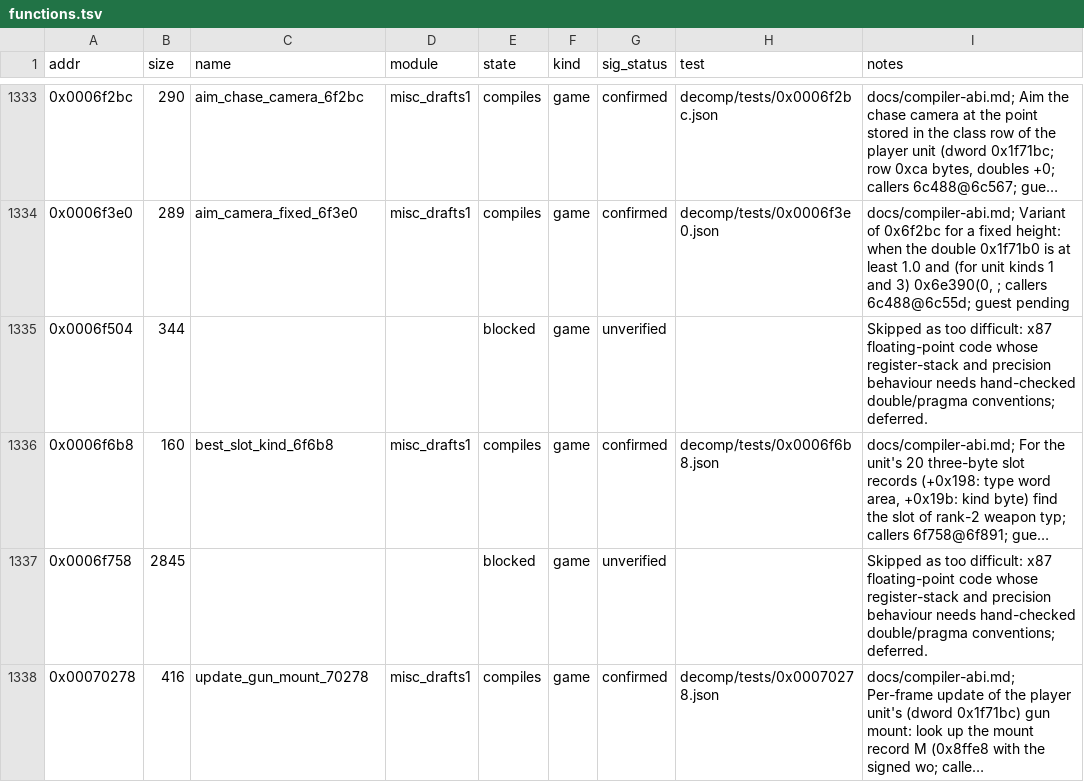
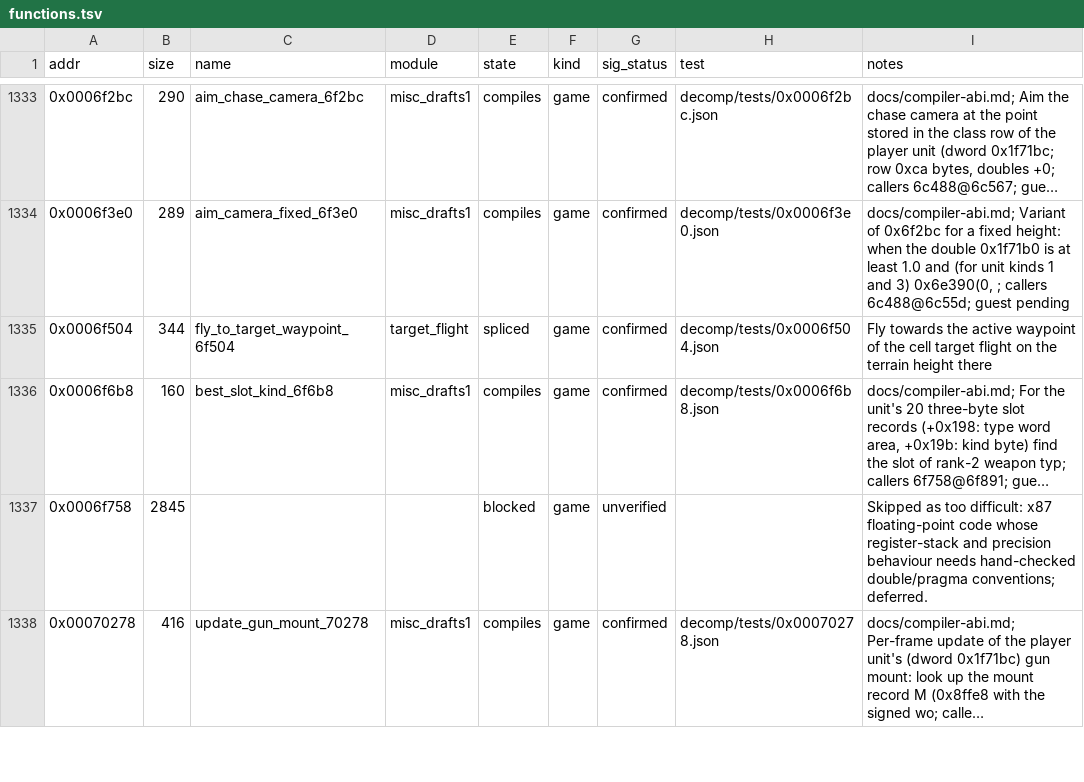
Before and after one commit to Grumbel/ef2000-port, a TSV file: decomp/symbols/functions.tsv, drawn as a sheet; only a part is shown, gaps mark what is left out; long unchanged cells end in …; the diff names each change by its address in the sheet, - before the commit and + after, or states it on an @@ line.

```diff
--- a/decomp/symbols/functions.tsv
+++ b/decomp/symbols/functions.tsv
-C1335 (name): (empty)
+C1335 (name): fly_to_target_waypoint_6f504
-D1335 (module): (empty)
+D1335 (module): target_flight
-E1335 (state): blocked
+E1335 (state): spliced
-G1335 (sig_status): unverified
+G1335 (sig_status): confirmed
-H1335 (test): (empty)
+H1335 (test): decomp/tests/0x0006f504.json
-I1335 (notes): Skipped as too difficult: x87 floating-point code whose register-stack and precision behaviour needs hand-checked double/pragma conventions; deferred.
+I1335 (notes): Fly towards the active waypoint of the cell target flight on the terrain height there
```
Also changed, not shown: decomp/symbols/hybrid-exclude.tsv, decomp/symbols/signatures.tsv, 4 other files.
